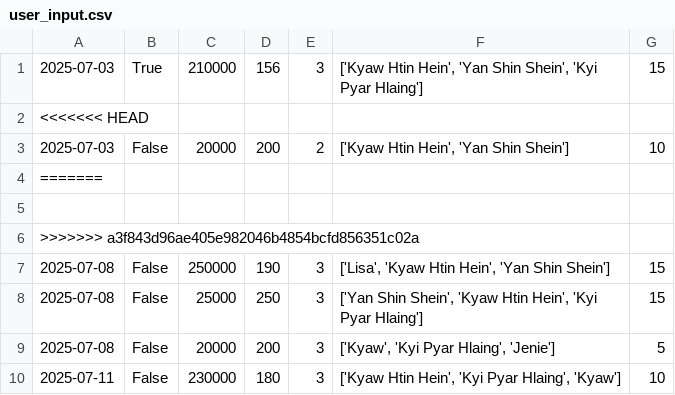
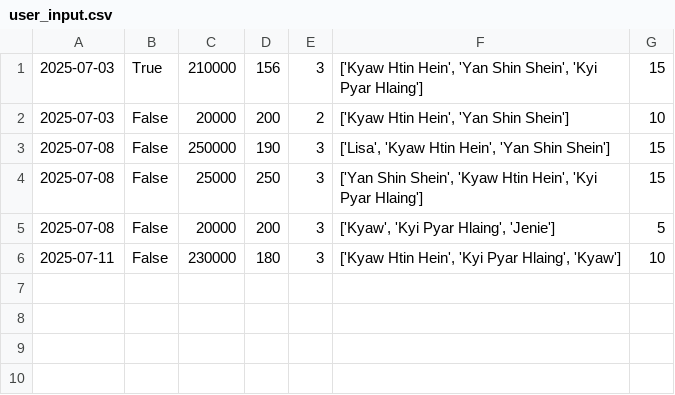
Before and after one commit to Kyawhtin21501/CCC_project, a CSV file: data/user_input.csv, drawn as a sheet; the diff names each change by its address in the sheet, - before the commit and + after, or states it on an @@ line.

Commit message:
Resolve merge conflict in user_input.csv

```diff
--- a/data/user_input.csv
+++ b/data/user_input.csv
-row 2: <<<<<<< HEAD
-row 4: =======
-row 5: (empty)
-row 6: >>>>>>> a3f843d96ae405e982046b4854bcfd856351c02a
```
